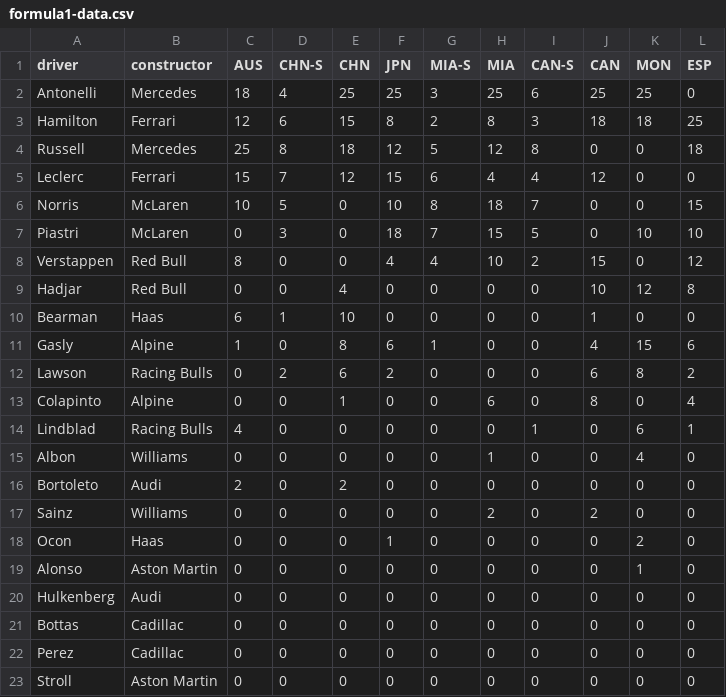
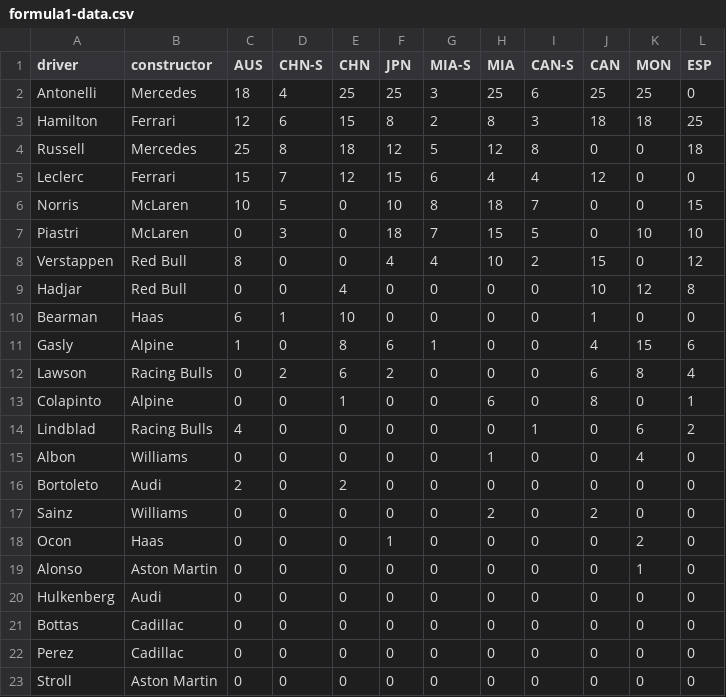
Before and after one commit to david-fear/david-fear.github.io, a CSV file: personal/formula1-data.csv, drawn as a sheet.

Commit message:
f1 ponits adjustment; penalty colapinto ESP

```diff
--- a/personal/formula1-data.csv
+++ b/personal/formula1-data.csv
@@ -11,5 +11,5 @@ Bearman,Haas,6,1,10,0,0,0,0,1,0,0
 Gasly,Alpine,1,0,8,6,1,0,0,4,15,6
-Lawson,Racing Bulls,0,2,6,2,0,0,0,6,8,2
-Colapinto,Alpine,0,0,1,0,0,6,0,8,0,4
-Lindblad,Racing Bulls,4,0,0,0,0,0,1,0,6,1
+Lawson,Racing Bulls,0,2,6,2,0,0,0,6,8,4
+Colapinto,Alpine,0,0,1,0,0,6,0,8,0,1
+Lindblad,Racing Bulls,4,0,0,0,0,0,1,0,6,2
 Albon,Williams,0,0,0,0,0,1,0,0,4,0
```
